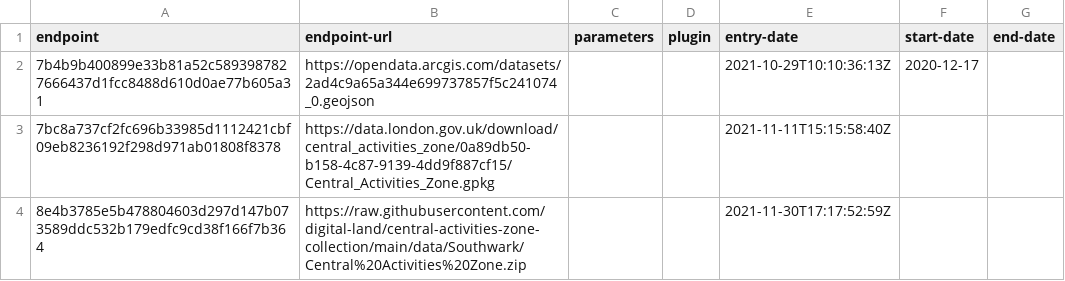
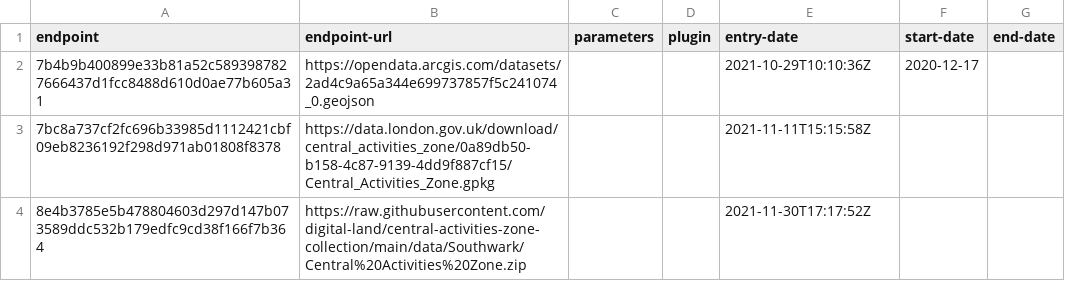
Before and after one commit to digital-land/central-activities-zone-collection, a CSV file: collection/endpoint.csv, drawn as a sheet.

Commit message:
Migrated collection entry-date to RFC3339 format

```diff
--- a/collection/endpoint.csv
+++ b/collection/endpoint.csv
@@ -1,4 +1,4 @@
 endpoint,endpoint-url,parameters,plugin,entry-date,start-date,end-date
-7b4b9b400899e33b81a52c5893987827666437d1fcc8488d610d0ae77b605a31,https://opendata.arcgis.com/datasets/2ad4c9a65a344e699737857f5c241074_0.geojson,,,2021-10-29T10:10:36:13Z,2020-12-17,
-7bc8a737cf2fc696b33985d1112421cbf09eb8236192f298d971ab01808f8378,https://data.london.gov.uk/download/central_activities_zone/0a89db50-b158-4c87-9139-4dd9f887cf15/Central_Activities_Zone.gpkg,,,2021-11-11T15:15:58:40Z,,
-8e4b3785e5b478804603d297d147b073589ddc532b179edfc9cd38f166f7b364,https://raw.githubusercontent.com/digital-land/central-activities-zone-collection/main/data/Southwark/Central%20Activities%20Zone.zip,,,2021-11-30T17:17:52:59Z,,
+7b4b9b400899e33b81a52c5893987827666437d1fcc8488d610d0ae77b605a31,https://opendata.arcgis.com/datasets/2ad4c9a65a344e699737857f5c241074_0.geojson,,,2021-10-29T10:10:36Z,2020-12-17,
+7bc8a737cf2fc696b33985d1112421cbf09eb8236192f298d971ab01808f8378,https://data.london.gov.uk/download/central_activities_zone/0a89db50-b158-4c87-9139-4dd9f887cf15/Central_Activities_Zone.gpkg,,,2021-11-11T15:15:58Z,,
+8e4b3785e5b478804603d297d147b073589ddc532b179edfc9cd38f166f7b364,https://raw.githubusercontent.com/digital-land/central-activities-zone-collection/main/data/Southwark/Central%20Activities%20Zone.zip,,,2021-11-30T17:17:52Z,,
```
Also changed, not shown: collection/source.csv.
